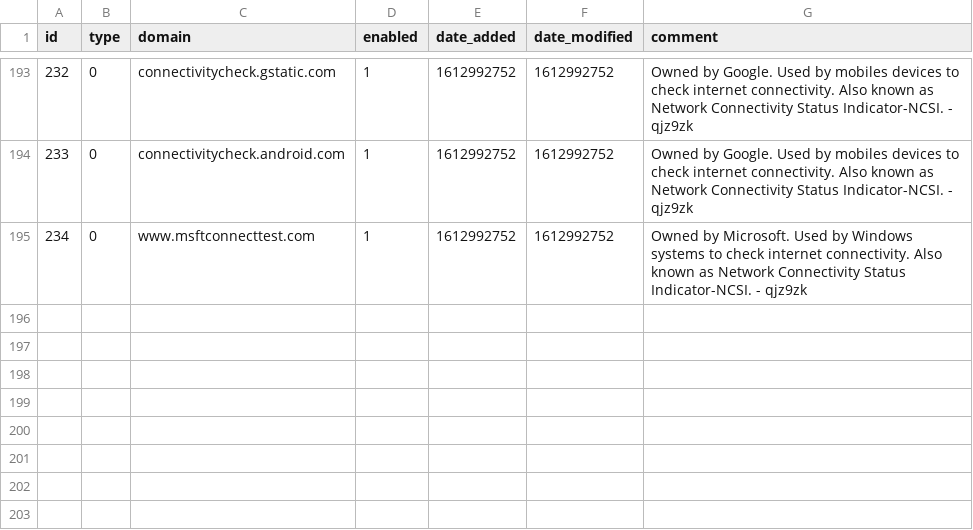
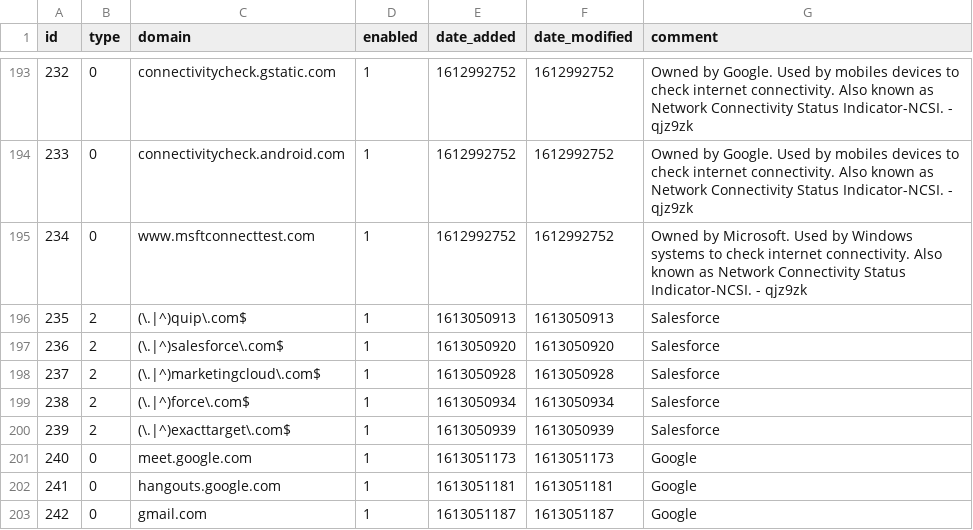
Before and after one commit to samteezy/my-pihole-lists, a CSV file: domainlist.csv, drawn as a sheet; only a part is shown, gaps mark what is left out; the diff names each change by its address in the sheet, - before the commit and + after, or states it on an @@ line.

Commit message:
Updated February 11, 2021  8:46AM

```diff
--- a/domainlist.csv
+++ b/domainlist.csv
+row 196: 235 | 2 | (\.|^)quip\.com$ | 1 | 1613050913 | 1613050913 | Salesforce
+row 197: 236 | 2 | (\.|^)salesforce\.com$ | 1 | 1613050920 | 1613050920 | Salesforce
+row 198: 237 | 2 | (\.|^)marketingcloud\.com$ | 1 | 1613050928 | 1613050928 | Salesforce
+row 199: 238 | 2 | (\.|^)force\.com$ | 1 | 1613050934 | 1613050934 | Salesforce
+row 200: 239 | 2 | (\.|^)exacttarget\.com$ | 1 | 1613050939 | 1613050939 | Salesforce
+row 201: 240 | 0 | meet.google.com | 1 | 1613051173 | 1613051173 | Google
+row 202: 241 | 0 | hangouts.google.com | 1 | 1613051181 | 1613051181 | Google
+row 203: 242 | 0 | gmail.com | 1 | 1613051187 | 1613051187 | Google
```
